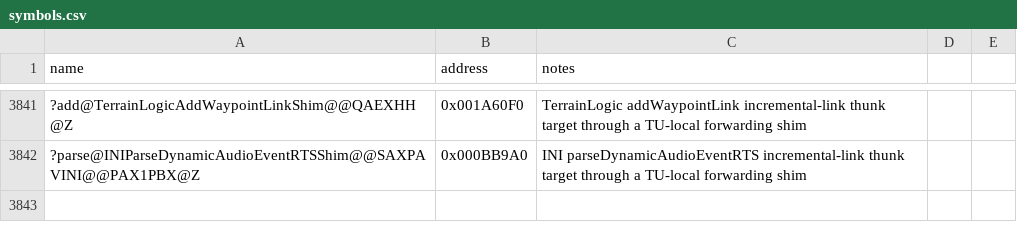
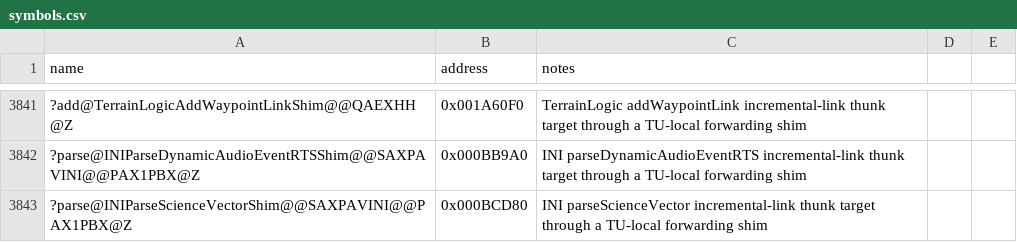
Before and after one commit to Doble-K/Open-BFME-1, a CSV file: reverse/symbols.csv, drawn as a sheet; only a part is shown, gaps mark what is left out; the diff names each change by its address in the sheet, - before the commit and + after, or states it on an @@ line.

Commit message:
Open-BFME5 convert INI parseScienceVector thunk
Replace the 5-byte E9 incremental-link naked dump with clean C++ that
forwards through a TU-local static shim pinned to the real body.

```diff
--- a/reverse/symbols.csv
+++ b/reverse/symbols.csv
+row 3843: ?parse@INIParseScienceVectorShim@@SAXPAVINI@@PAX1PBX@Z | 0x000BCD80 | INI parseScienceVector incremental-link thunk target through a TU-local forwarding shim
```
Also changed, not shown: 1 other file.
